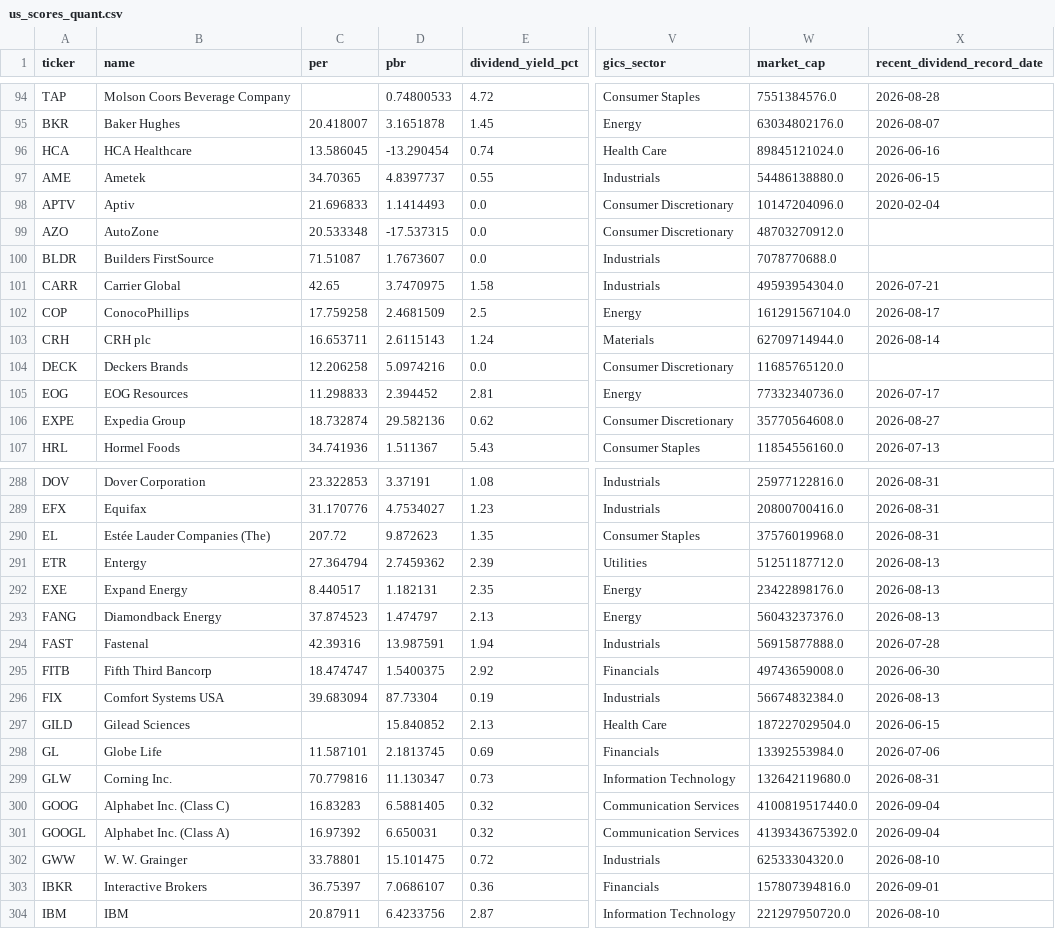
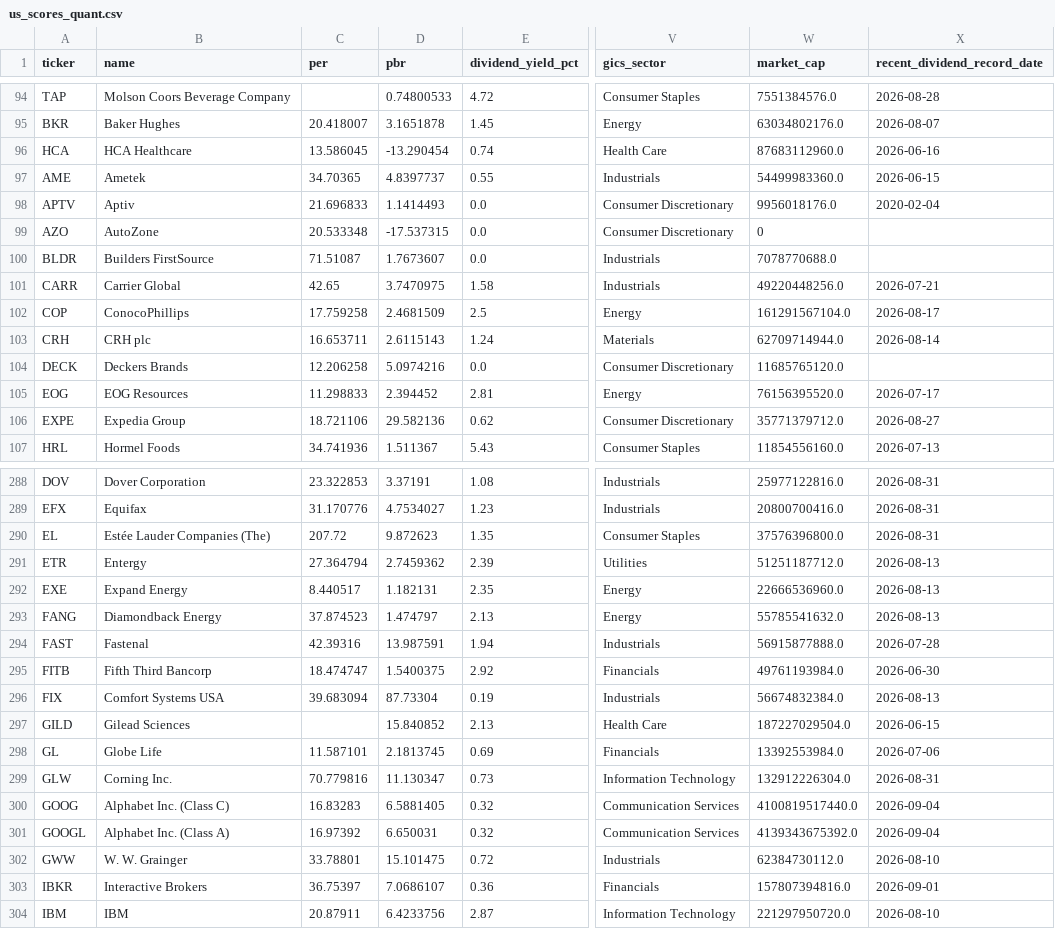
Before and after one commit to 5joon2/kospi-dividend-screener, a CSV file: data/us_scores_quant.csv, drawn as a sheet; only a part is shown, gaps mark what is left out; the diff covers the shown part only; the diff names each change by its address in the sheet, - before the commit and + after, or states it on an @@ line.

```diff
--- a/data/us_scores_quant.csv
+++ b/data/us_scores_quant.csv
-W96 (market_cap): 89845121024.0
+W96 (market_cap): 87683112960.0
-W97 (market_cap): 54486138880.0
+W97 (market_cap): 54499983360.0
-W98 (market_cap): 10147204096.0
+W98 (market_cap): 9956018176.0
-W99 (market_cap): 48703270912.0
+W99 (market_cap): 0
-W101 (market_cap): 49593954304.0
+W101 (market_cap): 49220448256.0
-W105 (market_cap): 77332340736.0
+W105 (market_cap): 76156395520.0
-C106 (per): 18.732874
+C106 (per): 18.721106
-W106 (market_cap): 35770564608.0
+W106 (market_cap): 35771379712.0
-W290 (market_cap): 37576019968.0
+W290 (market_cap): 37576396800.0
-W292 (market_cap): 23422898176.0
+W292 (market_cap): 22666536960.0
-W293 (market_cap): 56043237376.0
+W293 (market_cap): 55785541632.0
-W295 (market_cap): 49743659008.0
+W295 (market_cap): 49761193984.0
-W299 (market_cap): 132642119680.0
+W299 (market_cap): 132912226304.0
-W302 (market_cap): 62533304320.0
+W302 (market_cap): 62384730112.0
```
Also changed, not shown: 89 edited cells elsewhere in this file, data/us_score_history.csv.
